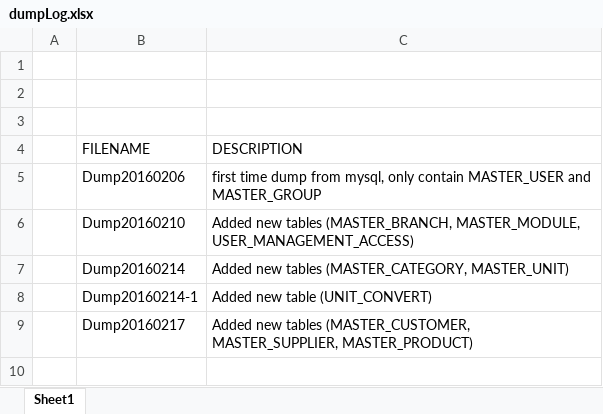
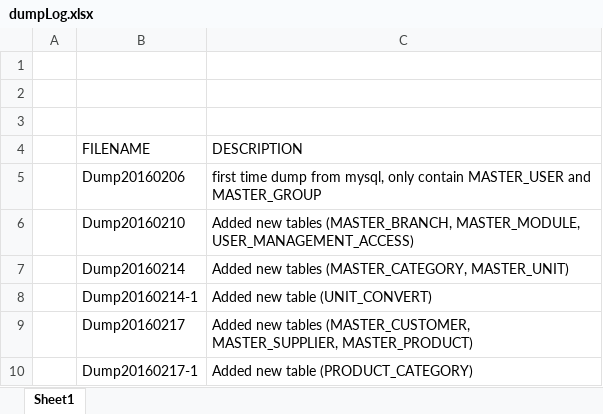
Before and after one commit to andri2908/MOVED_RoyalPetz, an Excel workbook: _DBDUMPS_/dumpLog.xlsx, sheet Sheet1, drawn as a sheet; values as stored, in another font and other column widths than the file's, no borders; the diff names each change by its address in the sheet, - before the commit and + after, or states it on an @@ line.

```diff
--- a/_DBDUMPS_/dumpLog.xlsx (sheet Sheet1)
+++ b/_DBDUMPS_/dumpLog.xlsx (sheet Sheet1)
+row 10:  | Dump20160217-1 | Added new table (PRODUCT_CATEGORY)
```
Also changed, not shown: _DOCUMENTS_/Database Design_v1.beta.xlsx, 24 other files.
